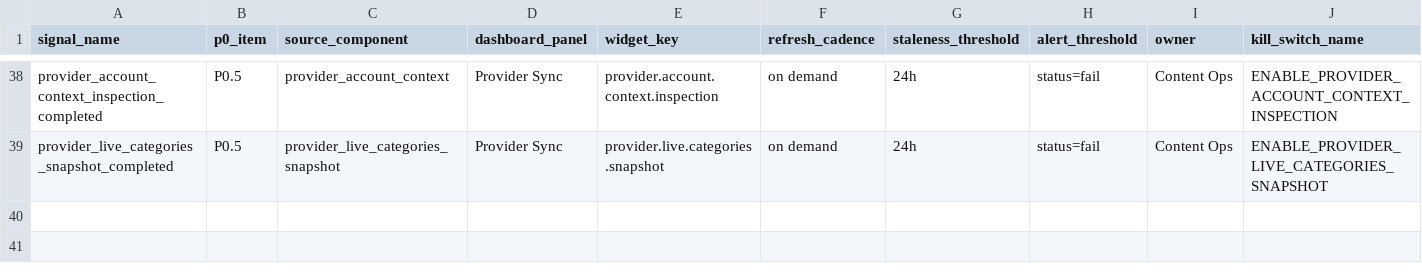
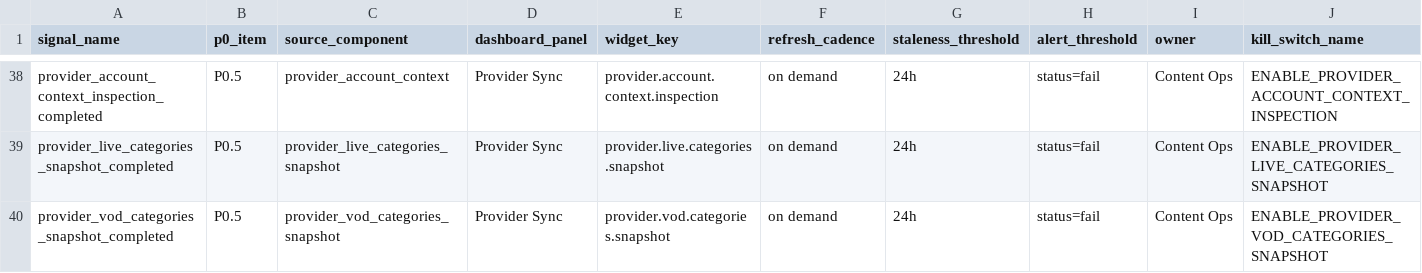
Before and after one commit to korcelp-wq/miratv_ingest, a CSV file: 10_DASHBOARD_SIGNAL_MAPPING_2026-05-26.csv, drawn as a sheet; only a part is shown, gaps mark what is left out; rows hold the shown columns only; the diff names each change by its address in the sheet, - before the commit and + after, or states it on an @@ line.

```diff
--- a/10_DASHBOARD_SIGNAL_MAPPING_2026-05-26.csv
+++ b/10_DASHBOARD_SIGNAL_MAPPING_2026-05-26.csv
+row 40: provider_vod_categories_snapshot_completed | P0.5 | provider_vod_categories_snapshot | Provider Sync | provider.vod.categories.snapshot | on demand | 24h | status=fail | Content Ops | ENABLE_PROVIDER_VOD_CATEGORIES_SNAPSHOT
```
Also changed, not shown: 07_P0_SIGNAL_DICTIONARY_2026-05-26.csv, 2 other files.
